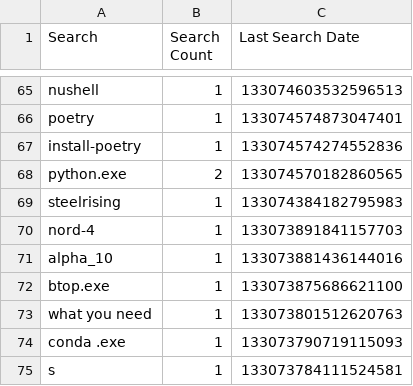
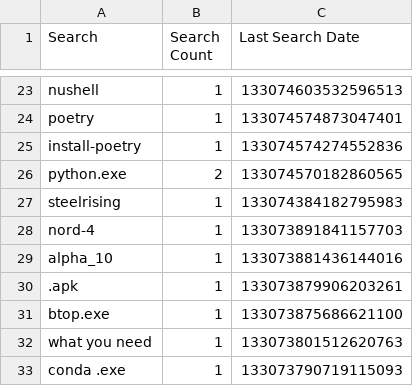
Before and after one commit to odoochain/zenman-dotfiles, a CSV file: windows/everything/Search History-1.5a.csv, drawn as a sheet; only a part is shown, gaps mark what is left out; the shorter side is filled out with more unchanged rows; the diff covers the shown part only.

```diff
--- a/windows/everything/Search History-1.5a.csv
+++ b/windows/everything/Search History-1.5a.csv
@@ -71,2 +29,3 @@ Search,Search Count,Last Search Date
 "alpha_10",1,133073881436144016
+".apk",1,133073879906203261
 "btop.exe",1,133073875686621100
```
Also changed, not shown: 2 added rows and 44 removed rows elsewhere in this file, windows/everything/Run History-1.5a.csv, 3 other files.
